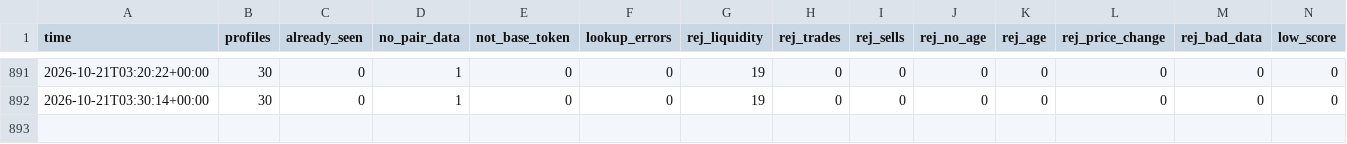
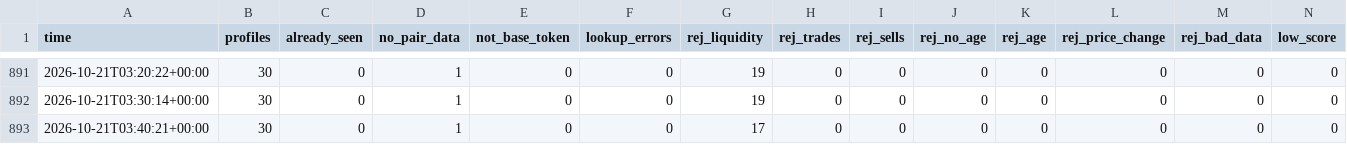
Before and after one commit to zachevm/Telegram-Bot, a CSV file: runs.csv, drawn as a sheet; only a part is shown, gaps mark what is left out; rows hold the shown columns only; the diff names each change by its address in the sheet, - before the commit and + after, or states it on an @@ line.

```diff
--- a/runs.csv
+++ b/runs.csv
+row 893: 2026-10-21T03:40:21+00:00 | 30 | 0 | 1 | 0 | 0 | 17 | 0 | 0 | 0 | 0 | 0 | 0 | 0
```
Also changed, not shown: alerts.csv, rejected.csv.
